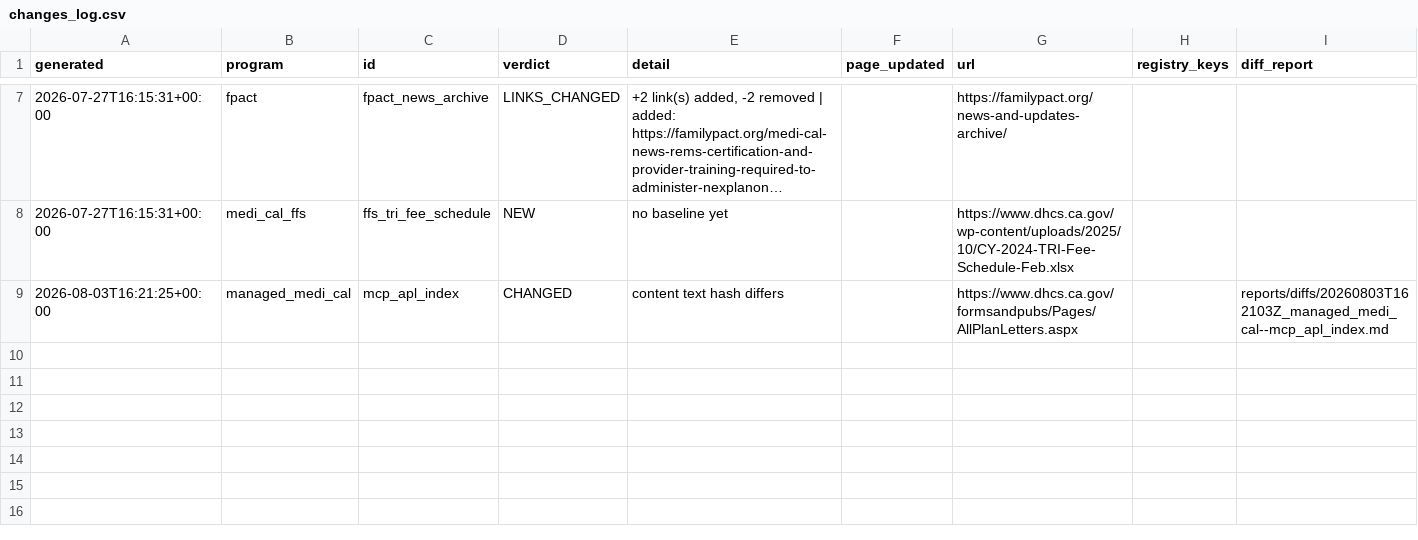
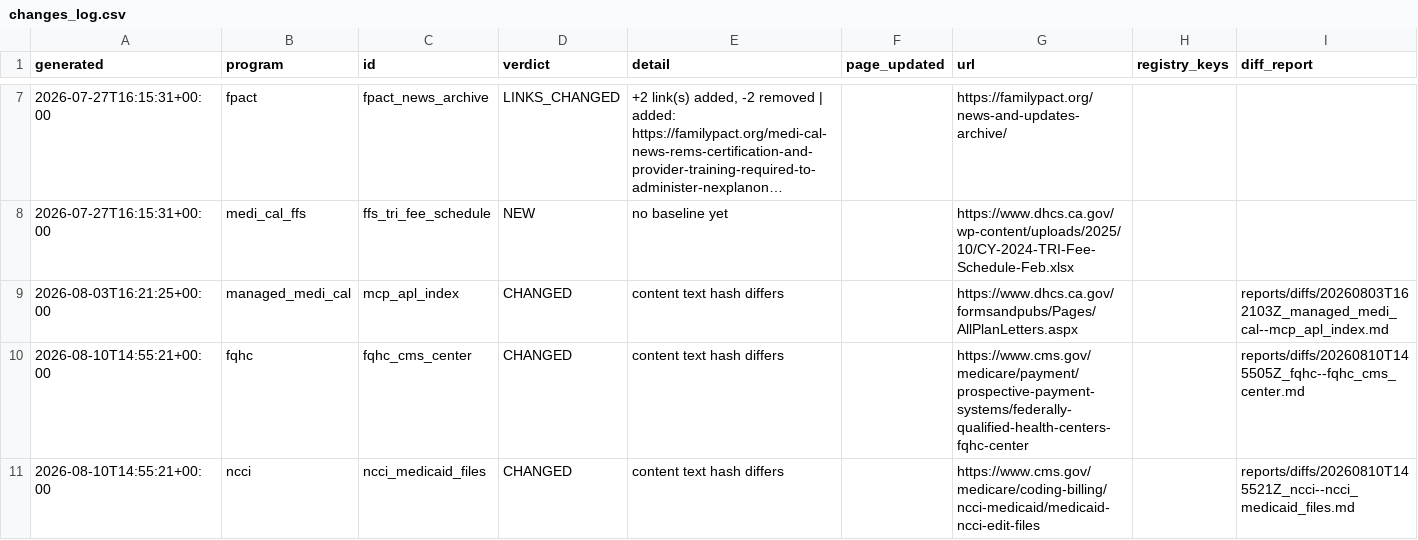
Before and after one commit to mp321/RevInt-SourceWatch, a CSV file: reports/changes_log.csv, drawn as a sheet; only a part is shown, gaps mark what is left out; long unchanged cells end in …; the diff names each change by its address in the sheet, - before the commit and + after, or states it on an @@ line.

```diff
--- a/reports/changes_log.csv
+++ b/reports/changes_log.csv
+row 10: 2026-08-10T14:55:21+00:00 | fqhc | fqhc_cms_center | CHANGED | content text hash differs |  | https://www.cms.gov/medicare/payment/prospective-payment-systems/federally-qualified-health-centers-fqhc-center |  | reports/diffs/20260810T145505Z_fqhc--fqhc_cms_center.md
+row 11: 2026-08-10T14:55:21+00:00 | ncci | ncci_medicaid_files | CHANGED | content text hash differs |  | https://www.cms.gov/medicare/coding-billing/ncci-medicaid/medicaid-ncci-edit-files |  | reports/diffs/20260810T145521Z_ncci--ncci_medicaid_files.md
```
Also changed, not shown: 9 other files.
